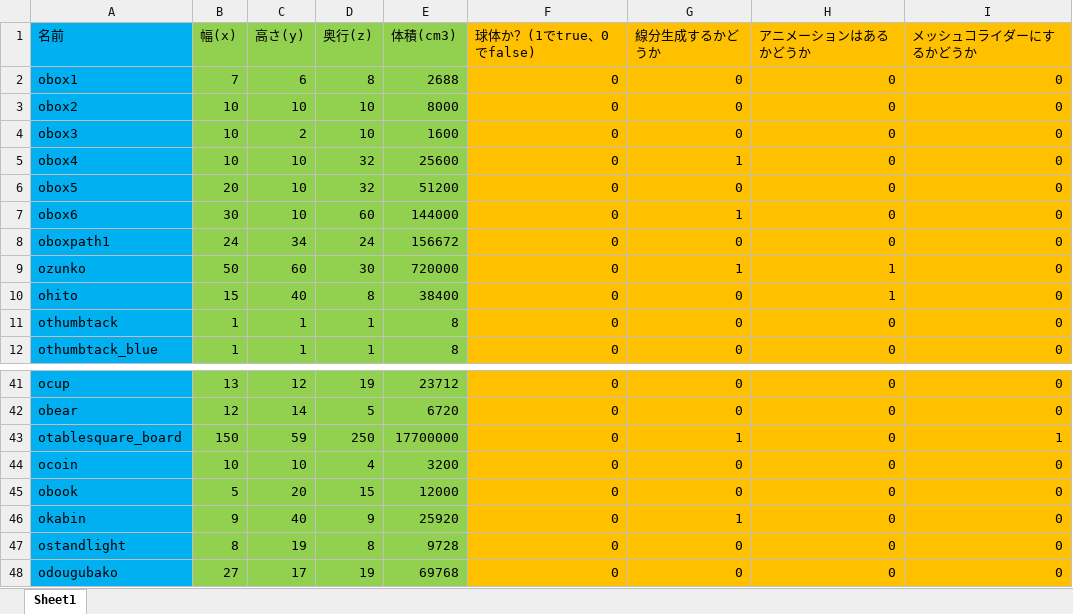
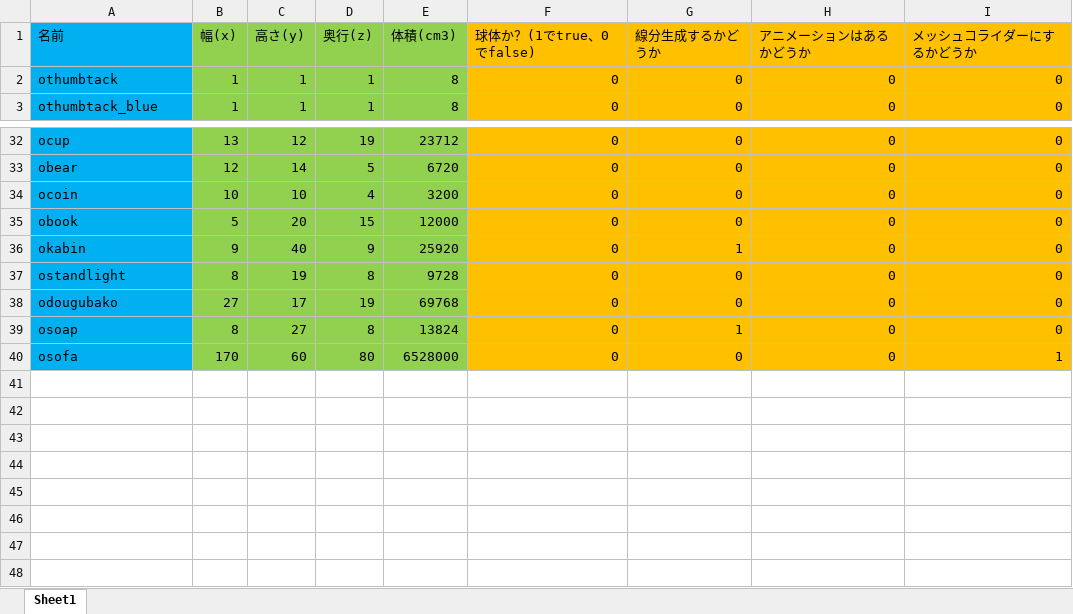
Before and after one commit to komura-athushi/kgEngine, an Excel workbook: PythonApplication1/PythonApplication1/file/Book1.xlsx, sheet Sheet1, drawn as a sheet; only a part is shown, gaps mark what is left out; the shorter side is filled out with more unchanged rows; values as stored, in another font and other column widths than the file's, no borders; the diff names each change by its address in the sheet, - before the commit and + after, or states it on an @@ line.

```diff
--- a/PythonApplication1/PythonApplication1/file/Book1.xlsx (sheet Sheet1)
+++ b/PythonApplication1/PythonApplication1/file/Book1.xlsx (sheet Sheet1)
-row 2: obox1 | 7 | 6 | 8 | 2688 | 0 | 0 | 0 | 0
-row 3: obox2 | 10 | 10 | 10 | 8000 | 0 | 0 | 0 | 0
-row 4: obox3 | 10 | 2 | 10 | 1600 | 0 | 0 | 0 | 0
-row 5: obox4 | 10 | 10 | 32 | 25600 | 0 | 1 | 0 | 0
-row 6: obox5 | 20 | 10 | 32 | 51200 | 0 | 0 | 0 | 0
-row 7: obox6 | 30 | 10 | 60 | 144000 | 0 | 1 | 0 | 0
-row 8: oboxpath1 | 24 | 34 | 24 | 156672 | 0 | 0 | 0 | 0
-row 9: ozunko | 50 | 60 | 30 | 720000 | 0 | 1 | 1 | 0
-row 10: ohito | 15 | 40 | 8 | 38400 | 0 | 0 | 1 | 0
-row 43: otablesquare_board | 150 | 59 | 250 | 17700000 | 0 | 1 | 0 | 1
```
Also changed, not shown: formulas that keep their value, 21 other files.
